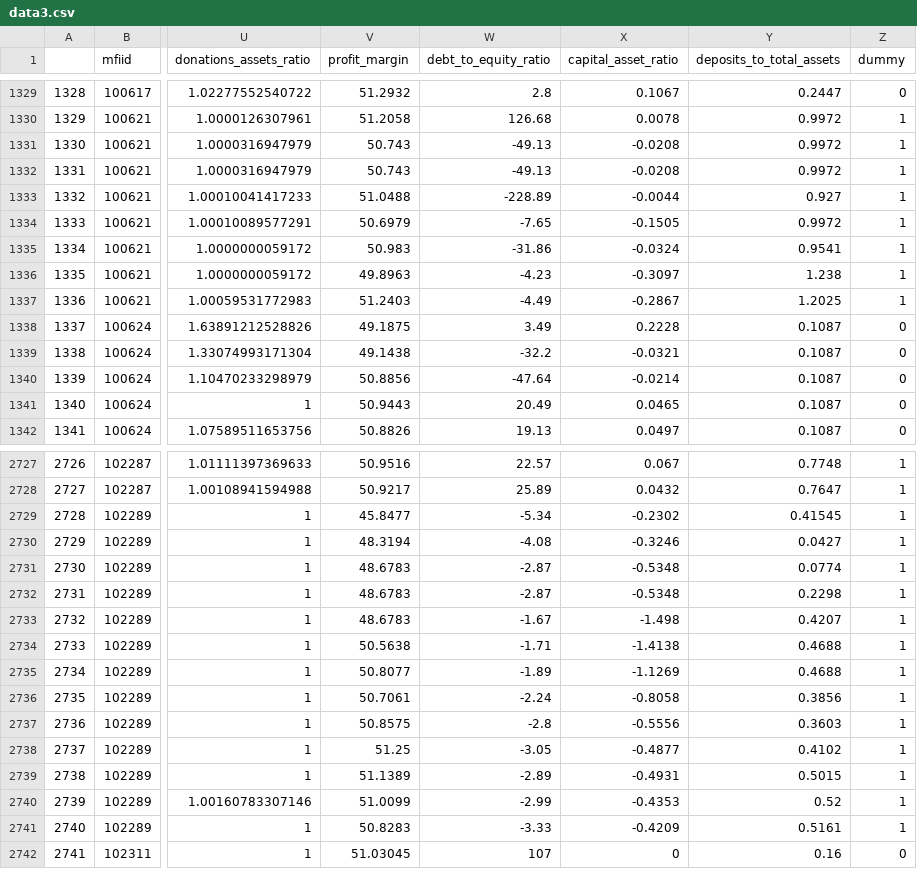
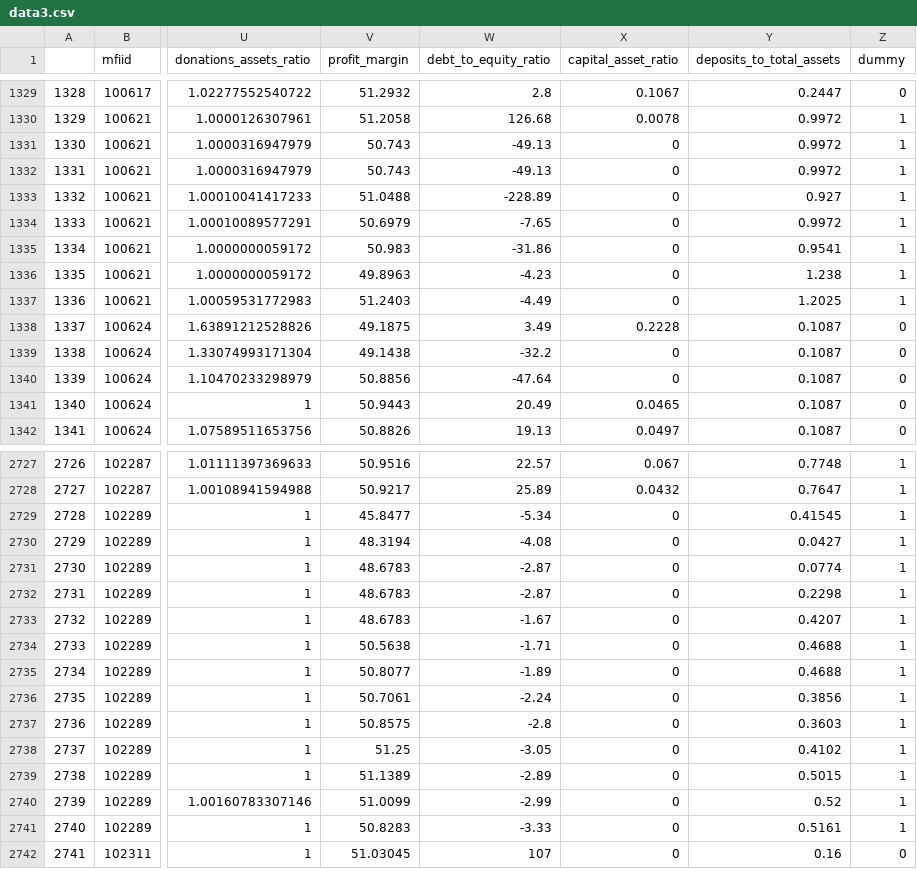
Before and after one commit to Karuitha/financing_structure, a CSV file: data3.csv, drawn as a sheet; only a part is shown, gaps mark what is left out; the diff covers the shown part only; the diff names each change by its address in the sheet, - before the commit and + after, or states it on an @@ line.

Commit message:
Commit after debt to equity ratio fails to be sig

```diff
--- a/data3.csv
+++ b/data3.csv
-X1331:X1332 (capital_asset_ratio): -0.0208
+X1331:X1332 (capital_asset_ratio): 0
-X1333 (capital_asset_ratio): -0.0044
+X1333 (capital_asset_ratio): 0
-X1334 (capital_asset_ratio): -0.1505
+X1334 (capital_asset_ratio): 0
-X1335 (capital_asset_ratio): -0.0324
+X1335 (capital_asset_ratio): 0
-X1336 (capital_asset_ratio): -0.3097
+X1336 (capital_asset_ratio): 0
-X1337 (capital_asset_ratio): -0.2867
+X1337 (capital_asset_ratio): 0
-X1339 (capital_asset_ratio): -0.0321
+X1339 (capital_asset_ratio): 0
-X1340 (capital_asset_ratio): -0.0214
+X1340 (capital_asset_ratio): 0
-X2729 (capital_asset_ratio): -0.2302
+X2729 (capital_asset_ratio): 0
-X2730 (capital_asset_ratio): -0.3246
+X2730 (capital_asset_ratio): 0
-X2731:X2732 (capital_asset_ratio): -0.5348
+X2731:X2732 (capital_asset_ratio): 0
-X2733 (capital_asset_ratio): -1.498
+X2733 (capital_asset_ratio): 0
-X2734 (capital_asset_ratio): -1.4138
+X2734 (capital_asset_ratio): 0
-X2735 (capital_asset_ratio): -1.1269
+X2735 (capital_asset_ratio): 0
-X2736 (capital_asset_ratio): -0.8058
+X2736 (capital_asset_ratio): 0
-X2737 (capital_asset_ratio): -0.5556
+X2737 (capital_asset_ratio): 0
-X2738 (capital_asset_ratio): -0.4877
+X2738 (capital_asset_ratio): 0
-X2739 (capital_asset_ratio): -0.4931
+X2739 (capital_asset_ratio): 0
-X2740 (capital_asset_ratio): -0.4353
+X2740 (capital_asset_ratio): 0
-X2741 (capital_asset_ratio): -0.4209
+X2741 (capital_asset_ratio): 0
```
Also changed, not shown: 138 edited cells elsewhere in this file, data5.csv, 5 other files.
